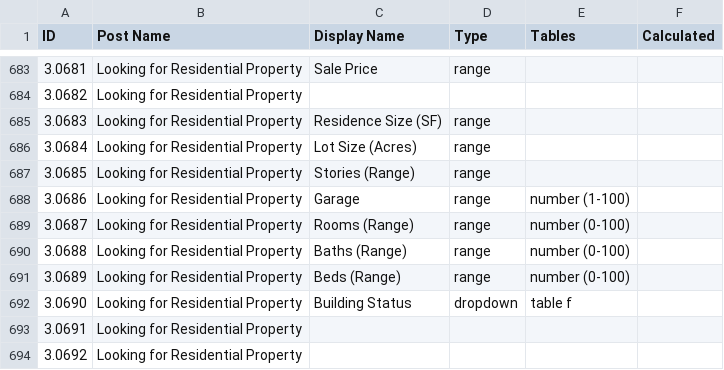
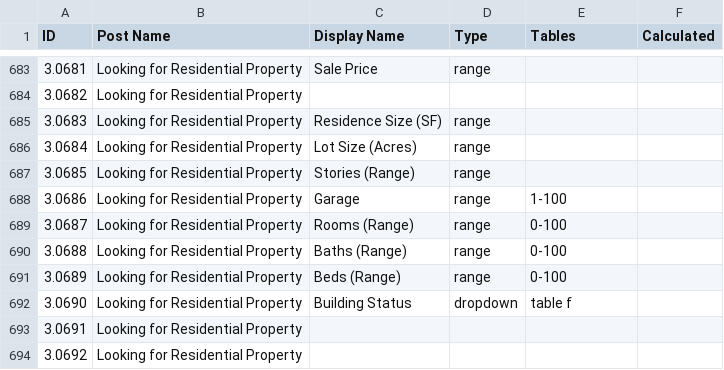
Before and after one commit to loskutovis/spqr-parser, a CSV file: app/files/requirements.csv, drawn as a sheet; only a part is shown, gaps mark what is left out.

```diff
--- a/app/files/requirements.csv
+++ b/app/files/requirements.csv
@@ -690,6 +690,6 @@ ID;Post Name;Display Name;Type;Tables;Calculated
 3.0685;Looking for Residential Property ;Stories (Range);range;;
-3.0686;Looking for Residential Property ;Garage;range;number (1-100);
-3.0687;Looking for Residential Property ;Rooms (Range);range;number (0-100);
-3.0688;Looking for Residential Property ;Baths (Range);range;number (0-100);
-3.0689;Looking for Residential Property ;Beds (Range);range;number (0-100);
+3.0686;Looking for Residential Property ;Garage;range;1-100;
+3.0687;Looking for Residential Property ;Rooms (Range);range;0-100;
+3.0688;Looking for Residential Property ;Baths (Range);range;0-100;
+3.0689;Looking for Residential Property ;Beds (Range);range;0-100;
 3.0690;Looking for Residential Property ;Building Status;dropdown;table f;
```
Also changed, not shown: app/files/tables.csv, 8 other files.
